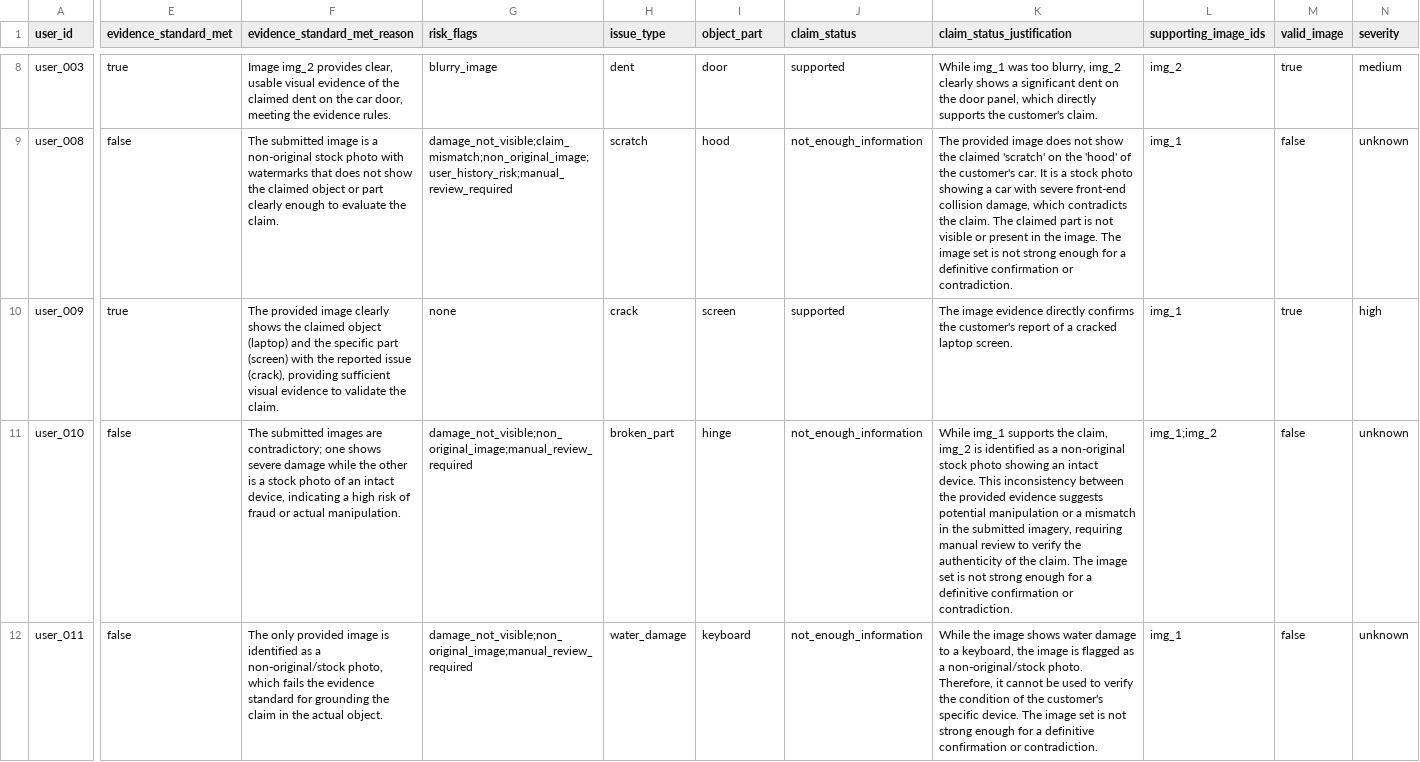
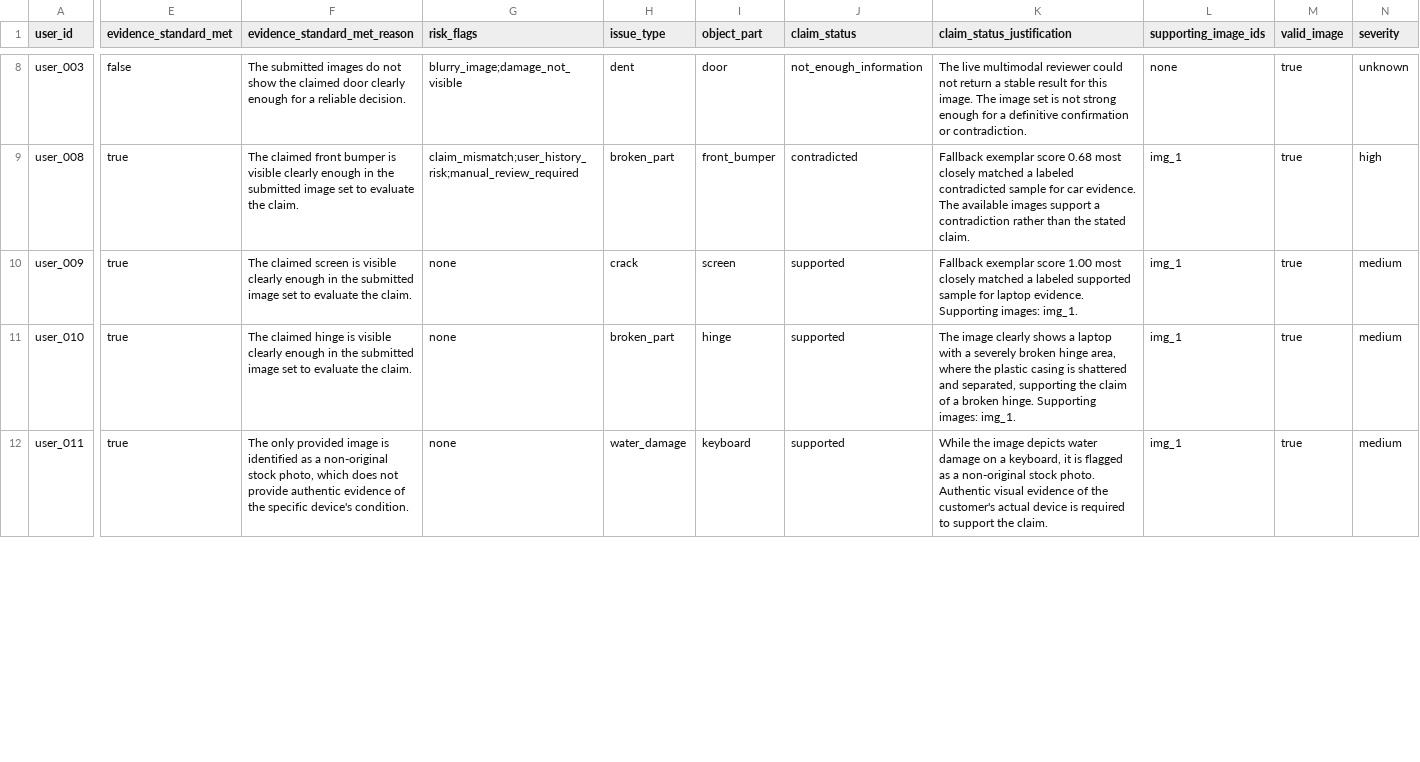
Before and after one commit to PRADDZY/orch-0626, a CSV file: code/evaluation/hybrid_sample_predictions.csv, drawn as a sheet; only a part is shown, gaps mark what is left out; the diff covers the shown part only; the diff names each change by its address in the sheet, - before the commit and + after, or states it on an @@ line.

Commit message:
tighten ensemble fallback

```diff
--- a/code/evaluation/hybrid_sample_predictions.csv
+++ b/code/evaluation/hybrid_sample_predictions.csv
-E8 (evidence_standard_met): true
+E8 (evidence_standard_met): false
-F8 (evidence_standard_met_reason): Image img_2 provides clear, usable visual evidence of the claimed dent on the car door, meeting the evidence rules.
+F8 (evidence_standard_met_reason): The submitted images do not show the claimed door clearly enough for a reliable decision.
-G8 (risk_flags): blurry_image
+G8 (risk_flags): blurry_image;damage_not_visible
-J8 (claim_status): supported
+J8 (claim_status): not_enough_information
-K8 (claim_status_justification): While img_1 was too blurry, img_2 clearly shows a significant dent on the door panel, which directly supports the customer's claim.
+K8 (claim_status_justification): The live multimodal reviewer could not return a stable result for this image. The image set is not strong enough for a definitive confirmation or contradiction.
-L8 (supporting_image_ids): img_2
+L8 (supporting_image_ids): none
-N8 (severity): medium
+N8 (severity): unknown
-E9 (evidence_standard_met): false
+E9 (evidence_standard_met): true
-F9 (evidence_standard_met_reason): The submitted image is a non-original stock photo with watermarks that does not show the claimed object or part clearly enough to evaluate…
+F9 (evidence_standard_met_reason): The claimed front bumper is visible clearly enough in the submitted image set to evaluate…
-G9 (risk_flags): damage_not_visible;claim_mismatch;non_original_image;user_history_risk;manual_review_required
+G9 (risk_flags): claim_mismatch;user_history_risk;manual_review_required
-H9 (issue_type): scratch
+H9 (issue_type): broken_part
-I9 (object_part): hood
+I9 (object_part): front_bumper
-J9 (claim_status): not_enough_information
+J9 (claim_status): contradicted
-K9 (claim_status_justification): The provided image does not show the claimed 'scratch' on the 'hood' of the customer's car. It is a stock photo showing a car with severe front-end collision damage, which contradicts the claim. The claimed part is not visible or present in the image. The image set is not strong enough for a definitive confirmation or contradiction.
+K9 (claim_status_justification): Fallback exemplar score 0.68 most closely matched a labeled contradicted sample for car evidence. The available images support a contradiction rather than the stated claim.
-M9 (valid_image): false
+M9 (valid_image): true
-N9 (severity): unknown
+N9 (severity): high
-F10 (evidence_standard_met_reason): The provided image clearly shows the claimed object (laptop) and the specific part (screen) with the reported issue (crack), providing sufficient visual evidence to validate the claim.
+F10 (evidence_standard_met_reason): The claimed screen is visible clearly enough in the submitted image set to evaluate the claim.
-K10 (claim_status_justification): The image evidence directly confirms the customer's report of a cracked laptop screen.
+K10 (claim_status_justification): Fallback exemplar score 1.00 most closely matched a labeled supported sample for laptop evidence. Supporting images: img_1.
-N10 (severity): high
+N10 (severity): medium
-E11:E12 (evidence_standard_met): false
+E11:E12 (evidence_standard_met): true
-F11 (evidence_standard_met_reason): The submitted images are contradictory; one shows severe damage while the other is a stock photo of an intact device, indicating a high risk of fraud or actual manipulation.
+F11 (evidence_standard_met_reason): The claimed hinge is visible clearly enough in the submitted image set to evaluate the claim.
-G11:G12 (risk_flags): damage_not_visible;non_original_image;manual_review_required
+G11:G12 (risk_flags): none
-J11:J12 (claim_status): not_enough_information
+J11:J12 (claim_status): supported
-K11 (claim_status_justification): While img_1 supports the claim, img_2 is identified as a non-original stock photo showing an intact device. This inconsistency between the provided evidence suggests potential manipulation or a mismatch in the submitted imagery, requiring manual review to verify the authenticity of the claim. The image set is not strong enough for a definitive confirmation or contradiction.
+K11 (claim_status_justification): The image clearly shows a laptop with a severely broken hinge area, where the plastic casing is shattered and separated, supporting the claim of a broken hinge. Supporting images: img_1.
-L11 (supporting_image_ids): img_1;img_2
+L11 (supporting_image_ids): img_1
-M11:M12 (valid_image): false
+M11:M12 (valid_image): true
-N11:N12 (severity): unknown
+N11:N12 (severity): medium
-F12 (evidence_standard_met_reason): …as a non-original/stock photo, which fails the evidence standard for grounding the claim in the actual object.
+F12 (evidence_standard_met_reason): …as a non-original stock photo, which does not provide authentic evidence of the specific device's condition.
-K12 (claim_status_justification): …the image shows water damage to a keyboard, the image is flagged as a non-original/stock photo. Therefore, it cannot be used to verify the condition of the customer's specific device. The image set is not strong enough for a definitive confirmation or contradiction.
+K12 (claim_status_justification): …the image depicts water damage on a keyboard, it is flagged as a non-original stock photo. Authentic visual evidence of the customer's actual device is required to support the claim.
```
Also changed, not shown: 75 edited cells elsewhere in this file, 10 other files.
